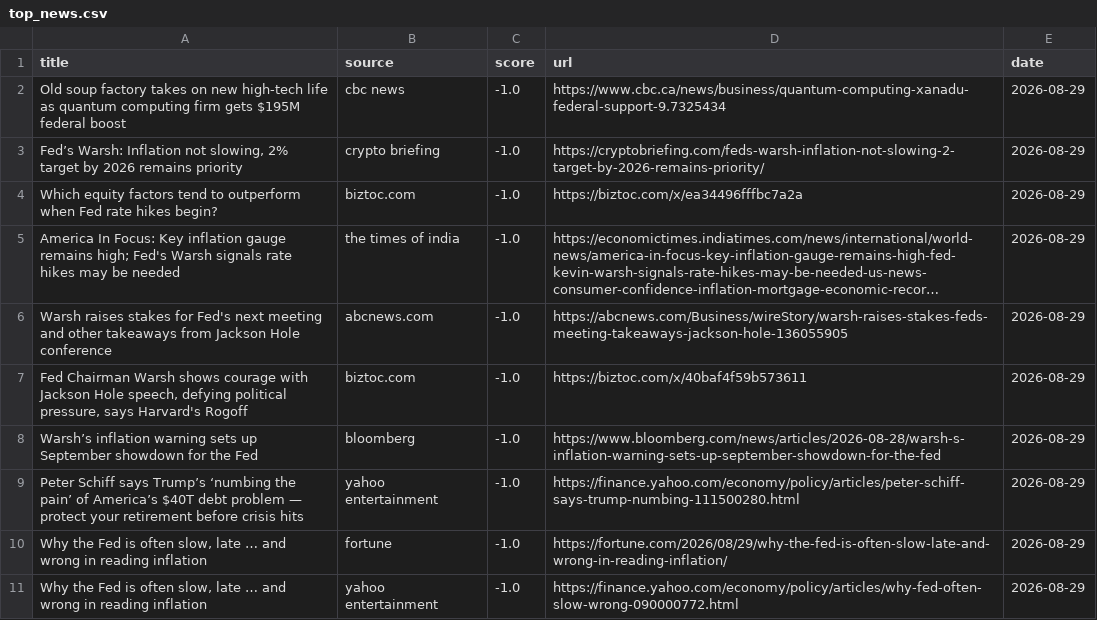
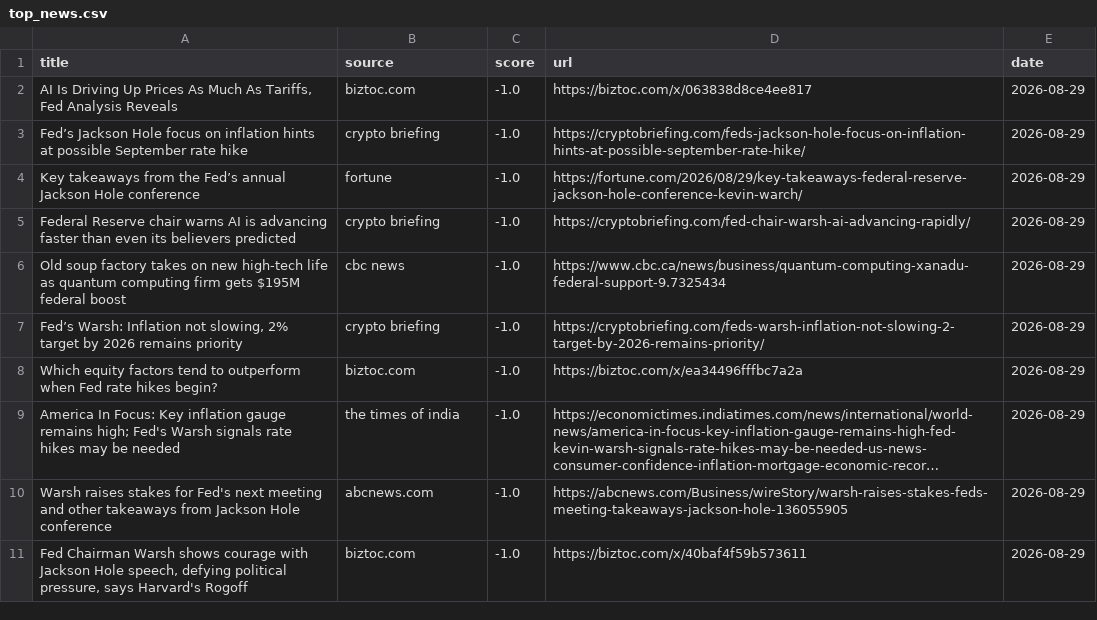
Before and after one commit to Z8Sa/macro-funda, a CSV file: data/top_news.csv, drawn as a sheet; long unchanged cells end in ….

```diff
--- a/data/top_news.csv
+++ b/data/top_news.csv
@@ -1,2 +1,6 @@
 title,source,score,url,date
+"AI Is Driving Up Prices As Much As Tariffs, Fed Analysis Reveals",biztoc.com,-1.0,https://biztoc.com/x/063838d8ce4ee817,2026-08-29
+Fed’s Jackson Hole focus on inflation hints at possible September rate hike,crypto briefing,-1.0,https://cryptobriefing.com/feds-jackson-hole-focus-on-inflation-hints-at-possible-september-rate-hike/,2026-08-29
+Key takeaways from the Fed’s annual Jackson Hole conference,fortune,-1.0,https://fortune.com/2026/08/29/key-takeaways-federal-reserve-jackson-hole-conference-kevin-warch/,2026-08-29
+Federal Reserve chair warns AI is advancing faster than even its believers predicted,crypto briefing,-1.0,https://cryptobriefing.com/fed-chair-warsh-ai-advancing-rapidly/,2026-08-29
 Old soup factory takes on new high-tech life as quantum computing firm gets $195M federal boost,cbc news,-1.0,https://www.cbc.ca/news/business/quantum-computing-xanadu-federal-support-9.7325434,2026-08-29
@@ -7,5 +11 @@ Warsh raises stakes for Fed's next meeting and other takeaways from Jackson Hole
 "Fed Chairman Warsh shows courage with Jackson Hole speech, defying political pressure, says Harvard's Rogoff",biztoc.com,-1.0,https://biztoc.com/x/40baf4f59b573611,2026-08-29
-Warsh’s inflation warning sets up September showdown for the Fed,bloomberg,-1.0,https://www.bloomberg.com/news/articles/2026-08-28/warsh-s-inflation-warning-sets-up-september-showdown-for-the-fed,2026-08-29
-Peter Schiff says Trump’s ‘numbing the pain’ of America’s $40T debt problem — protect your retirement before crisis hits,yahoo entertainment,-1.0,https://finance.yahoo.com/economy/policy/articles/peter-schiff-says-trump-numbing-111500280.html,2026-08-29
-"Why the Fed is often slow, late … and wrong in reading inflation",fortune,-1.0,https://fortune.com/2026/08/29/why-the-fed-is-often-slow-late-and-wrong-in-reading-inflation/,2026-08-29
-"Why the Fed is often slow, late … and wrong in reading inflation",yahoo entertainment,-1.0,https://finance.yahoo.com/economy/policy/articles/why-fed-often-slow-wrong-090000772.html,2026-08-29
```
Also changed, not shown: 5 other files.
